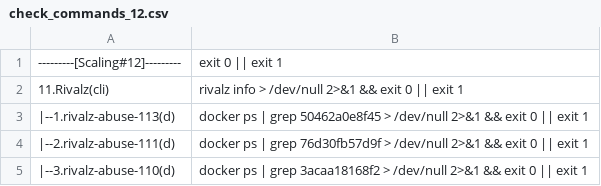
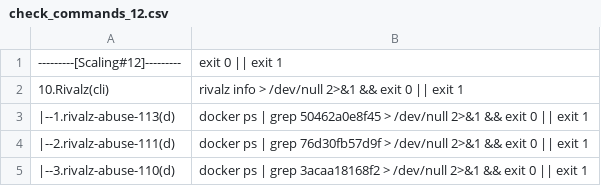
Before and after one commit to repchinskiy/cryptologo, a CSV file: check_commands_12.csv, drawn as a sheet; only a part is shown.

Commit message:
Add files via upload

```diff
--- a/check_commands_12.csv
+++ b/check_commands_12.csv
@@ -1,3 +1,3 @@
 ---------[Scaling#12]---------;exit 0 || exit 1
-11.Rivalz(cli);rivalz info > /dev/null 2>&1 && exit 0 || exit 1
+10.Rivalz(cli);rivalz info > /dev/null 2>&1 && exit 0 || exit 1
    |--1.rivalz-abuse-113(d);docker ps | grep 50462a0e8f45 > /dev/null 2>&1 && exit 0 || exit 1
```
